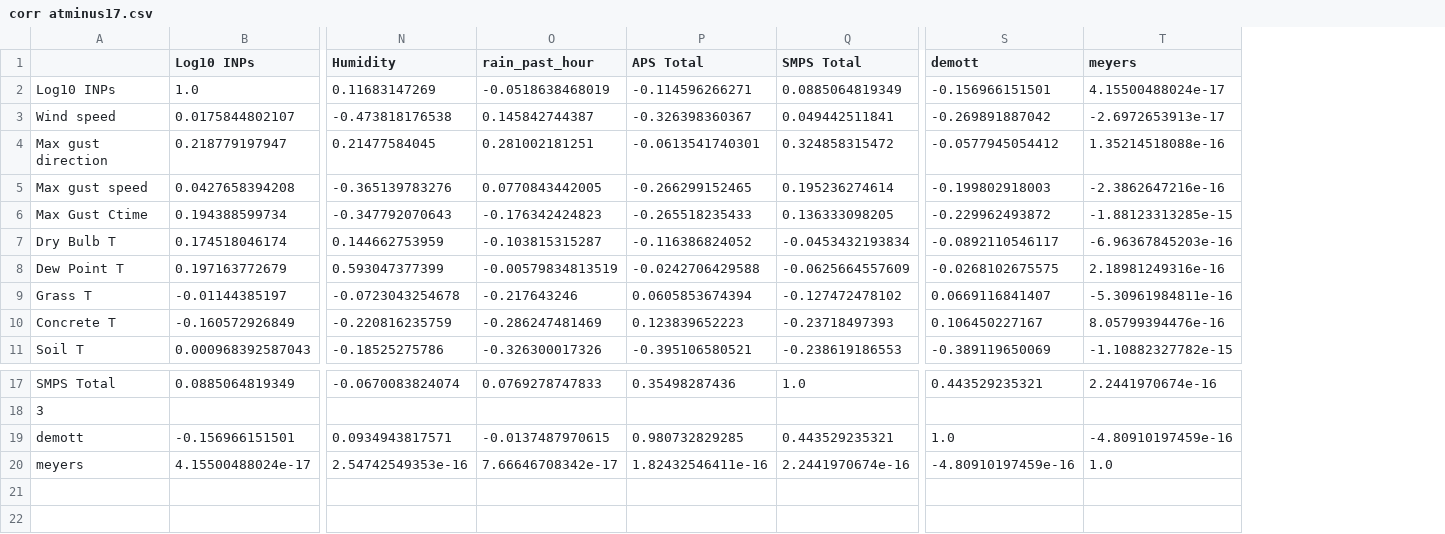
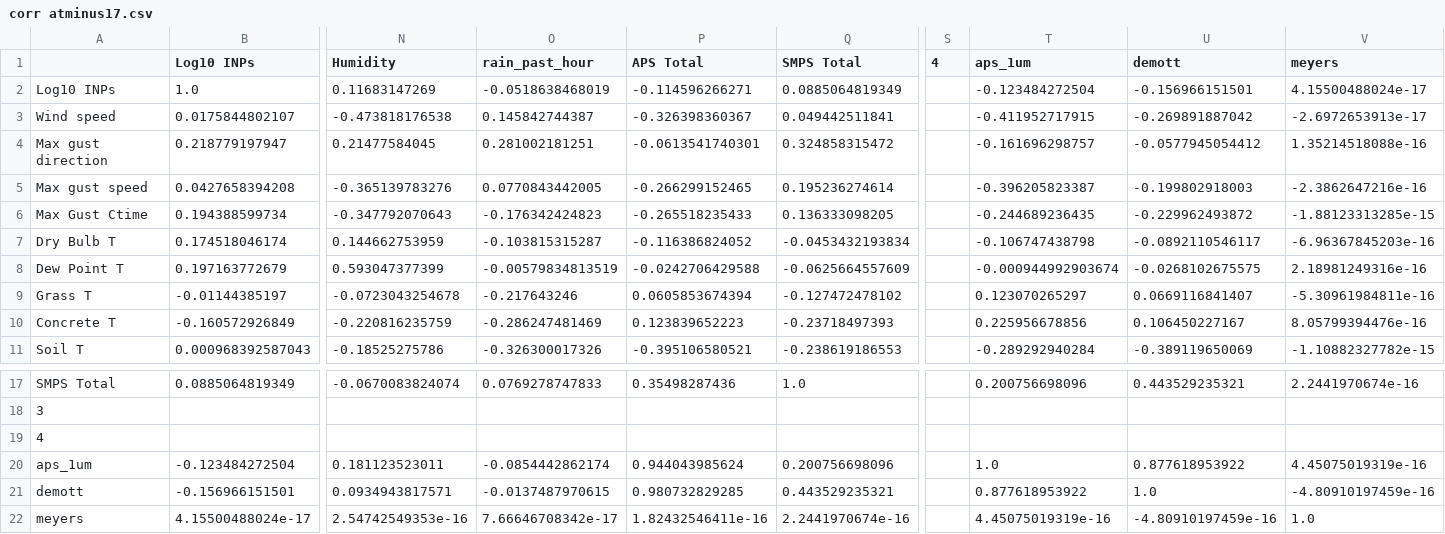
Before and after one commit to danielosullivan2007/Farmscripts, a CSV file: Pickels/corr atminus17.csv, drawn as a sheet; only a part is shown, gaps mark what is left out; rows hold the shown columns only; the diff names each change by its address in the sheet, - before the commit and + after, or states it on an @@ line.

```diff
--- a/Pickels/corr atminus17.csv
+++ b/Pickels/corr atminus17.csv
+column S (4), empty
+column T (aps_1um), rows 2-11: -0.123484272504 | -0.411952717915 | -0.161696298757 | -0.396205823387 | -0.244689236435 | -0.106747438798 | -0.000944992903674 | 0.123070265297 | 0.225956678856 | -0.289292940284; row 17: 0.200756698096; rows 21-22: 0.877618953922 | 4.45075019319e-16
+row 19: 4
+row 20: aps_1um | -0.123484272504 | 0.181123523011 | -0.0854442862174 | 0.944043985624 | 0.200756698096 |  | 1.0 | 0.877618953922 | 4.45075019319e-16
```
Also changed, not shown: Pickels/corr atminus16.csv, Pickels/corr atminus18.csv, 29 other files.
